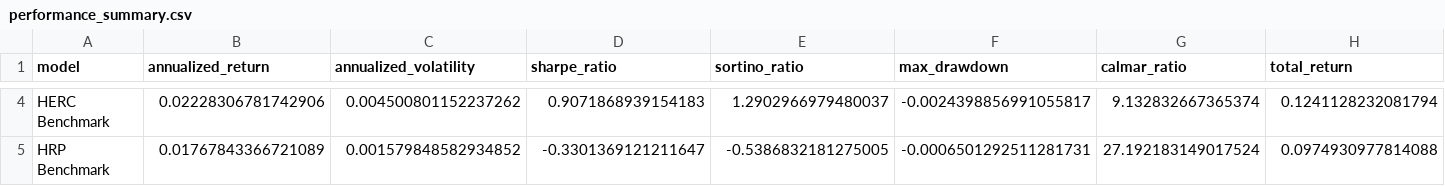
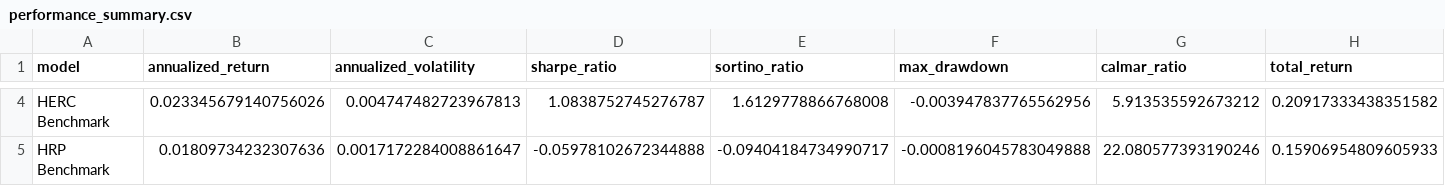
Before and after one commit to ericxuzhesheng/Relaxed-Risk-Parity-Research, a CSV file: results/tables/performance_summary.csv, drawn as a sheet; only a part is shown, gaps mark what is left out; the diff covers the shown part only; the diff names each change by its address in the sheet, - before the commit and + after, or states it on an @@ line.

```diff
--- a/results/tables/performance_summary.csv
+++ b/results/tables/performance_summary.csv
-B4 (annualized_return): 0.02228306781742906
+B4 (annualized_return): 0.023345679140756026
-C4 (annualized_volatility): 0.004500801152237262
+C4 (annualized_volatility): 0.004747482723967813
-D4 (sharpe_ratio): 0.9071868939154183
+D4 (sharpe_ratio): 1.0838752745276787
-E4 (sortino_ratio): 1.2902966979480037
+E4 (sortino_ratio): 1.6129778866768008
-F4 (max_drawdown): -0.0024398856991055817
+F4 (max_drawdown): -0.003947837765562956
-G4 (calmar_ratio): 9.132832667365374
+G4 (calmar_ratio): 5.913535592673212
-H4 (total_return): 0.1241128232081794
+H4 (total_return): 0.20917333438351582
-B5 (annualized_return): 0.01767843366721089
+B5 (annualized_return): 0.01809734232307636
-C5 (annualized_volatility): 0.001579848582934852
+C5 (annualized_volatility): 0.0017172284008861647
-D5 (sharpe_ratio): -0.3301369121211647
+D5 (sharpe_ratio): -0.05978102672344888
-E5 (sortino_ratio): -0.5386832181275005
+E5 (sortino_ratio): -0.09404184734990717
-F5 (max_drawdown): -0.0006501292511281731
+F5 (max_drawdown): -0.0008196045783049888
-G5 (calmar_ratio): 27.192183149017524
+G5 (calmar_ratio): 22.080577393190246
-H5 (total_return): 0.0974930977814088
+H5 (total_return): 0.15906954809605933
```
Also changed, not shown: 59 edited cells elsewhere in this file, data/processed/etf_asset_mapping.csv, results/tables/asset_graph_diagnostics.csv, 41 other files.
